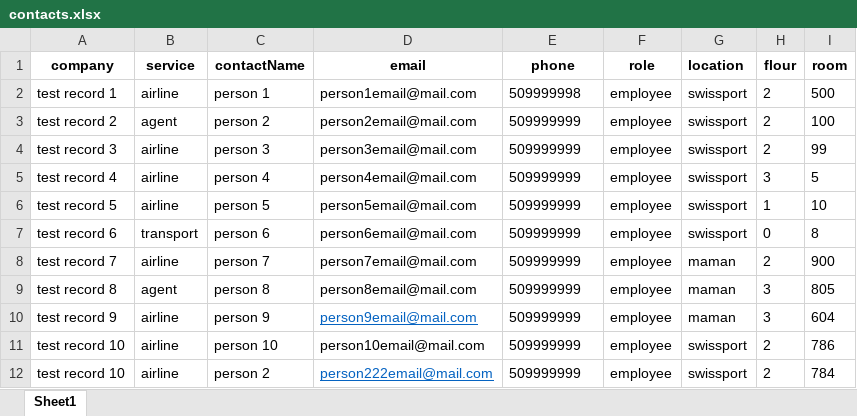
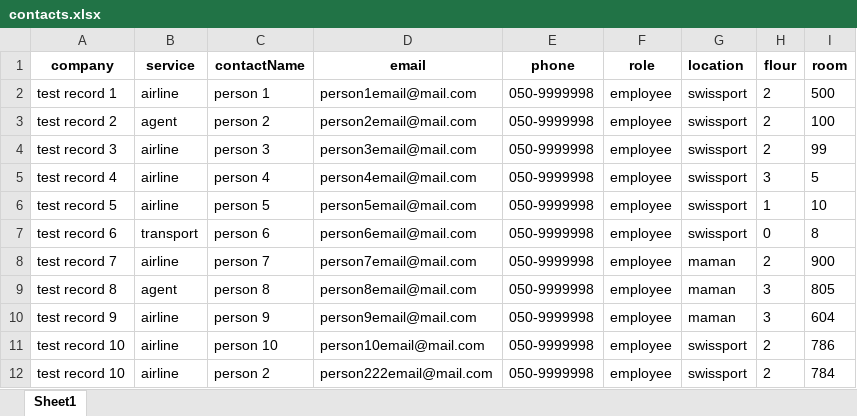
Before and after one commit to aviranDev/data-cleansing-server, an Excel workbook: src/contacts.xlsx, sheet Sheet1, drawn as a sheet; values as stored, in another font and other column widths than the file's, no borders; the diff names each change by its address in the sheet, - before the commit and + after, or states it on an @@ line.

```diff
--- a/src/contacts.xlsx (sheet Sheet1)
+++ b/src/contacts.xlsx (sheet Sheet1)
-E2 (phone): 509999998
+E2 (phone): 050-9999998
-E3:E12 (phone): 509999999
+E3:E12 (phone): 050-9999998
@@ D10 underline: on → off, text colour: #0563C1 → black @@
@@ D12 underline: on → off, text colour: #0563C1 → black @@
```
Also changed, not shown: 7 other files.
